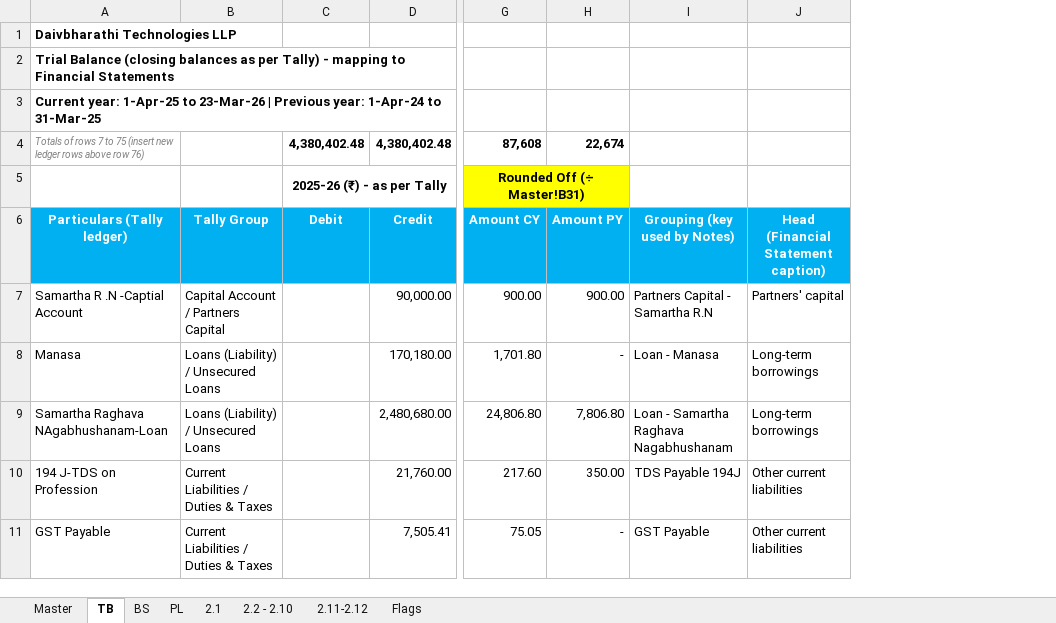
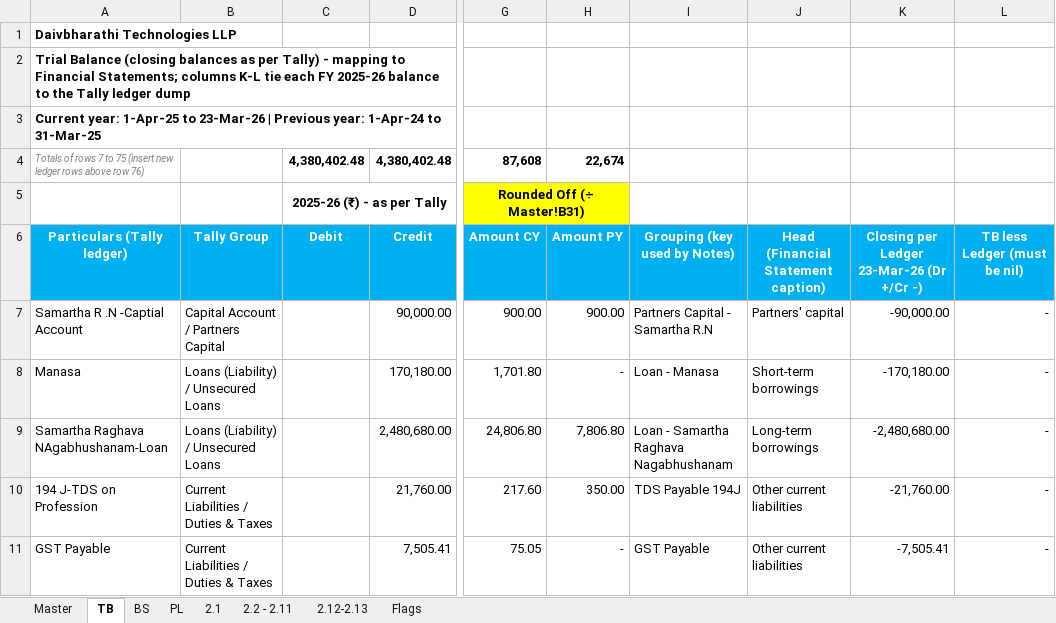
Before and after one commit to VandK-Automations/Compliance-Dashboard, an Excel workbook: financial-statements/daivbharathi-technologies-llp/Daivbharathi_Technologies_LLP_Financials_FY_2025-26.xlsx, sheet TB, drawn as a sheet; only a part is shown, gaps mark what is left out; values as stored, in another font and other column widths than the file's, no borders; the diff names each change by its address in the sheet, - before the commit and + after, or states it on an @@ line.

```diff
--- a/financial-statements/daivbharathi-technologies-llp/Daivbharathi_Technologies_LLP_Financials_FY_2025-26.xlsx (sheet TB)
+++ b/financial-statements/daivbharathi-technologies-llp/Daivbharathi_Technologies_LLP_Financials_FY_2025-26.xlsx (sheet TB)
-sheet tab: 2.2 - 2.10
+sheet tab: 2.2 - 2.11
-sheet tab: 2.11-2.12
+sheet tab: 2.12-2.13
+column K, rows 6-11: Closing per Ledger 23-Mar-26 (Dr +/Cr -) | -90,000.00 | -170,180.00 | -2,480,680.00 | -21,760.00 | -7,505.41
+column L, rows 6-11: TB less Ledger (must be nil) | - | - | - | - | -
-A2: …to Financial Statements
+A2: …to Financial Statements; columns K-L tie each FY 2025-26 balance to the Tally ledger dump
-J8: Long-term borrowings
+J8: Short-term borrowings
```
Also changed, not shown: sheet Flags, sheet 2.2 - 2.11, sheet BS, sheet 2.12-2.13, sheet PL, formulas that keep their value, 2 other files.
